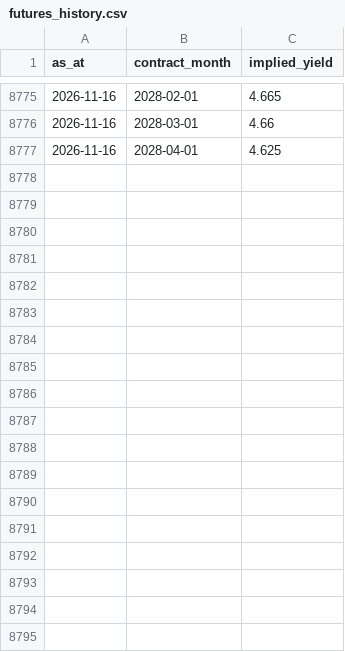
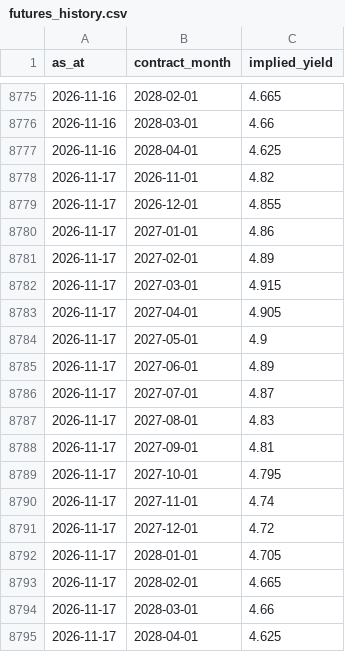
Before and after one commit to tevinweerawardena1-del/rba-implied-cash-rate, a CSV file: docs/data/futures_history.csv, drawn as a sheet; only a part is shown, gaps mark what is left out.

```diff
--- a/docs/data/futures_history.csv
+++ b/docs/data/futures_history.csv
@@ -8777 +8777,19 @@ as_at,contract_month,implied_yield
 2026-11-16,2028-04-01,4.625
+2026-11-17,2026-11-01,4.82
+2026-11-17,2026-12-01,4.855
+2026-11-17,2027-01-01,4.86
+2026-11-17,2027-02-01,4.89
+2026-11-17,2027-03-01,4.915
+2026-11-17,2027-04-01,4.905
+2026-11-17,2027-05-01,4.9
+2026-11-17,2027-06-01,4.89
+2026-11-17,2027-07-01,4.87
+2026-11-17,2027-08-01,4.83
+2026-11-17,2027-09-01,4.81
+2026-11-17,2027-10-01,4.795
+2026-11-17,2027-11-01,4.74
+2026-11-17,2027-12-01,4.72
+2026-11-17,2028-01-01,4.705
+2026-11-17,2028-02-01,4.665
+2026-11-17,2028-03-01,4.66
+2026-11-17,2028-04-01,4.625
```
Also changed, not shown: docs/data/fx_differential.csv, docs/data/implied_horizons.csv, 5 other files.
